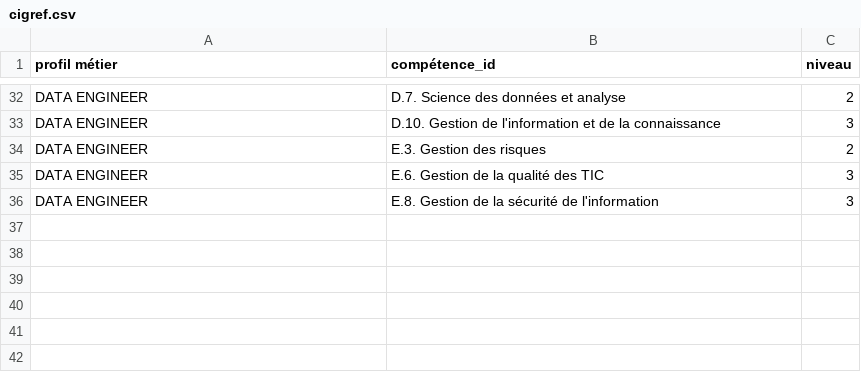
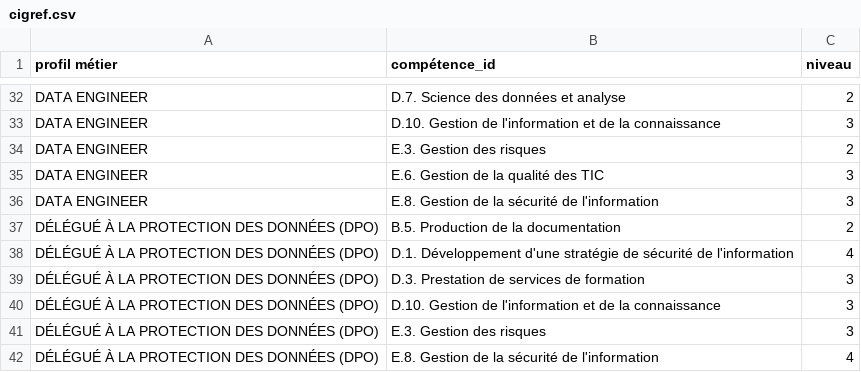
Before and after one commit to anthonybnl/projet-ia-generative, a CSV file: poc-referentiel-competence/cigref.csv, drawn as a sheet; only a part is shown, gaps mark what is left out; the diff names each change by its address in the sheet, - before the commit and + after, or states it on an @@ line.

```diff
--- a/poc-referentiel-competence/cigref.csv
+++ b/poc-referentiel-competence/cigref.csv
+row 37: DÉLÉGUÉ À LA PROTECTION DES DONNÉES (DPO) | B.5. Production de la documentation | 2
+row 38: DÉLÉGUÉ À LA PROTECTION DES DONNÉES (DPO) | D.1. Développement d'une stratégie de sécurité de l'information | 4
+row 39: DÉLÉGUÉ À LA PROTECTION DES DONNÉES (DPO) | D.3. Prestation de services de formation | 3
+row 40: DÉLÉGUÉ À LA PROTECTION DES DONNÉES (DPO) | D.10. Gestion de l'information et de la connaissance | 3
+row 41: DÉLÉGUÉ À LA PROTECTION DES DONNÉES (DPO) | E.3. Gestion des risques | 3
+row 42: DÉLÉGUÉ À LA PROTECTION DES DONNÉES (DPO) | E.8. Gestion de la sécurité de l'information | 4
```
Also changed, not shown: poc-referentiel-competence/cigref compétence.csv.
